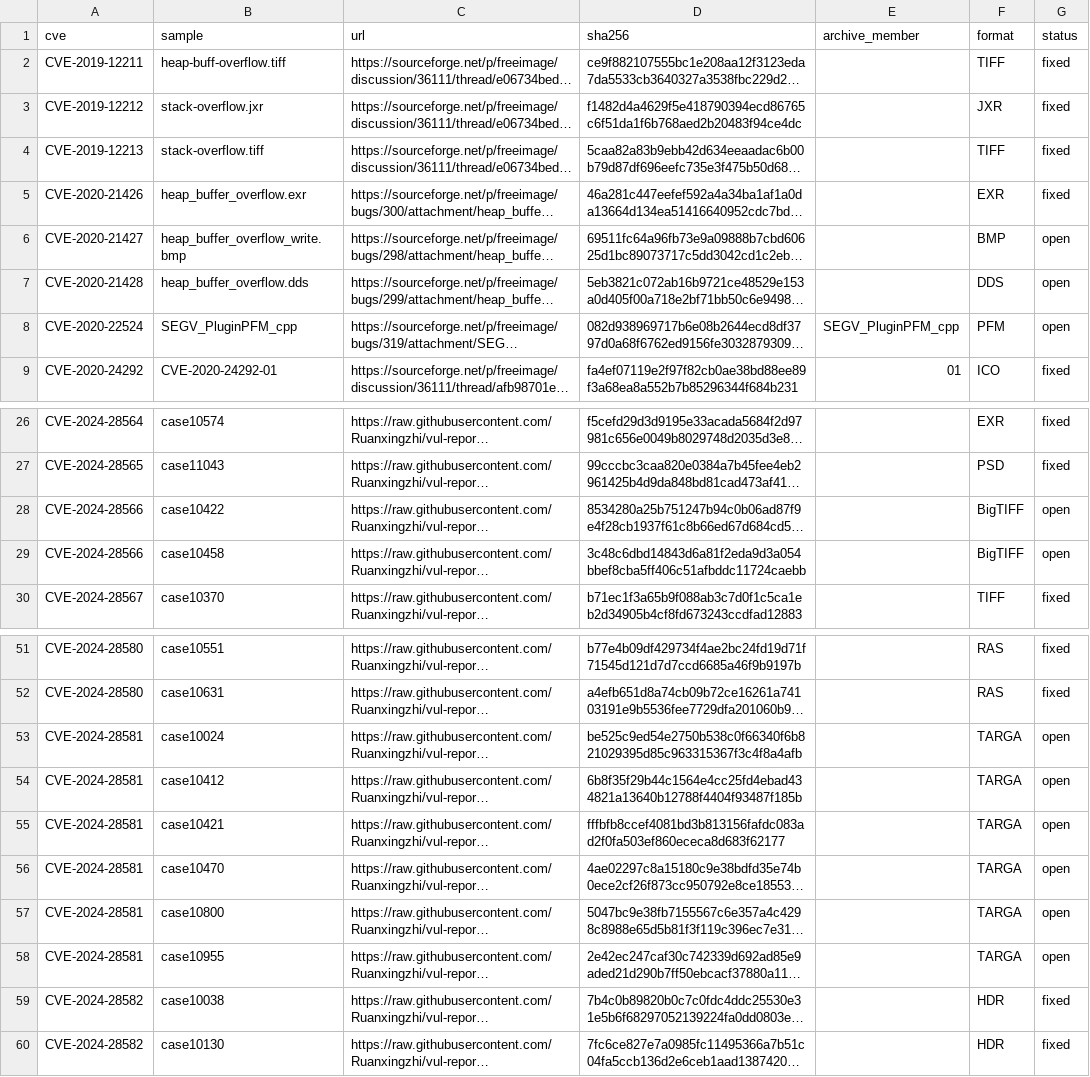
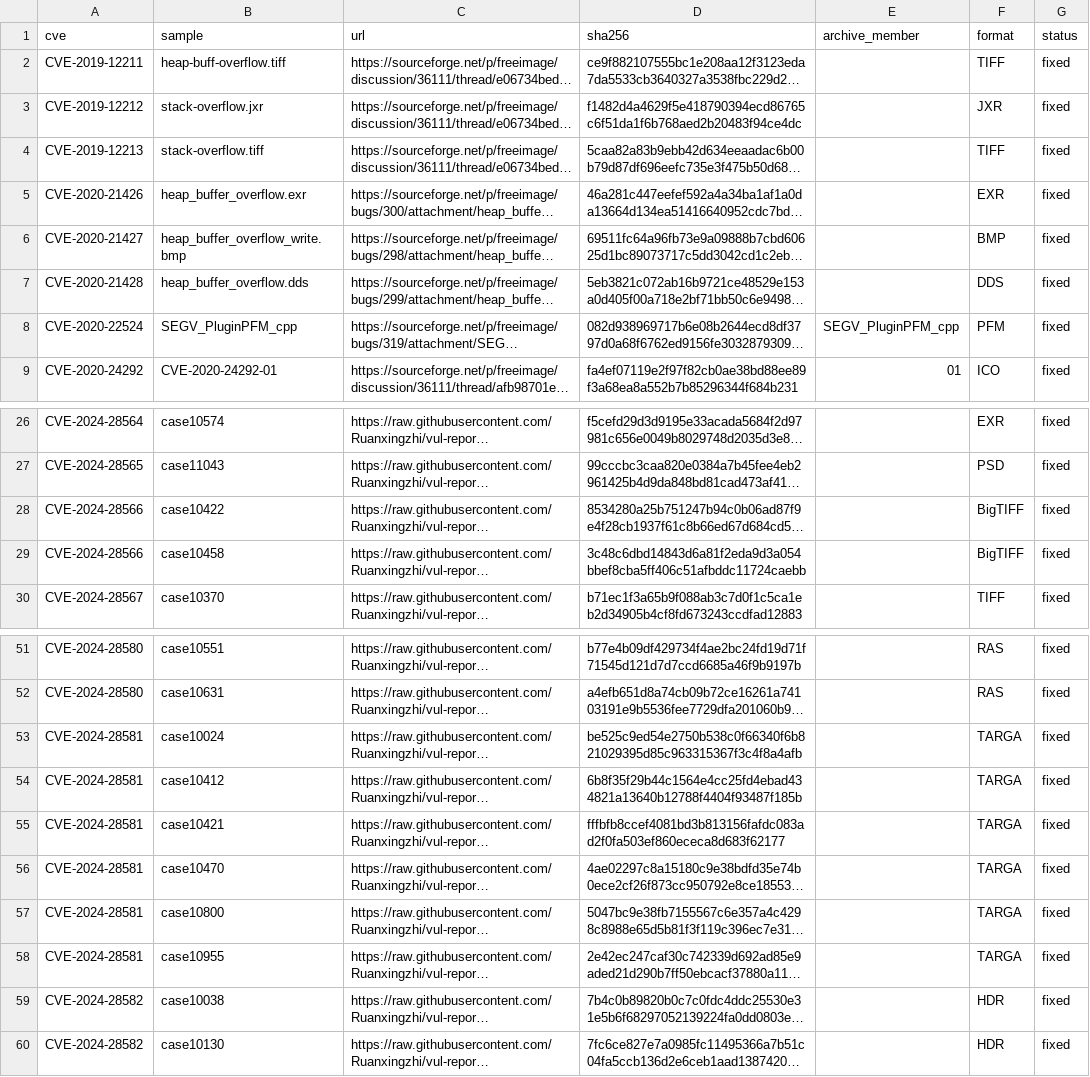
Before and after one commit to agruzdev/FreeImageRe, a CSV file: TestSamples/samples.csv, drawn as a sheet; only a part is shown, gaps mark what is left out; long unchanged cells end in …; the diff names each change by its address in the sheet, - before the commit and + after, or states it on an @@ line.

Commit message:
SECURITY-CVE: mark the CVEs fixed by the merged pull requests
PR #101 (CVE-2020-21427), #104 (CVE-2020-21428), #105 (CVE-2020-22524),
#106 (CVE-2024-28581) and #107 (CVE-2024-28566) are merged. The samples
no longer crash master b263578, so the five CVEs and the eleven sample
lines in samples.csv change from open to fixed, release master.

```diff
--- a/TestSamples/samples.csv
+++ b/TestSamples/samples.csv
-G6:G8 (status): open
+G6:G8 (status): fixed
-G28:G29 (status): open
+G28:G29 (status): fixed
-G53:G58 (status): open
+G53:G58 (status): fixed
```
Also changed, not shown: 1 other file.
